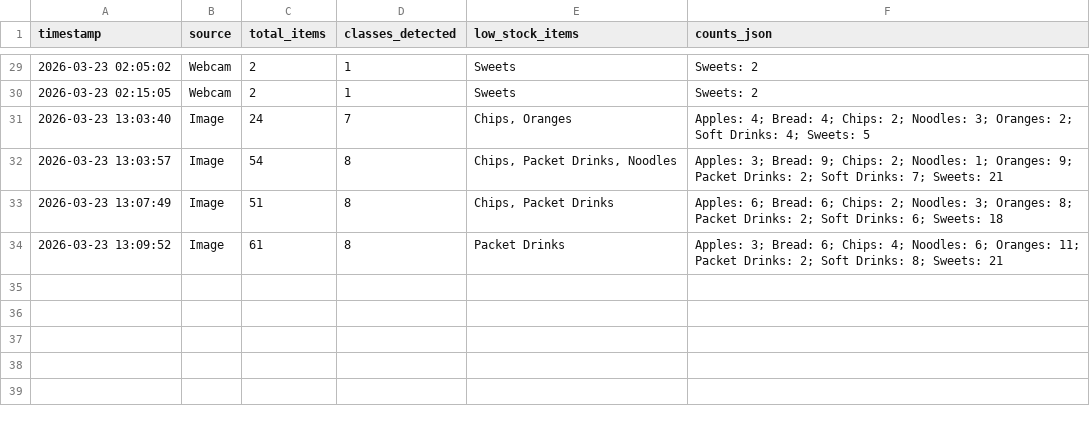
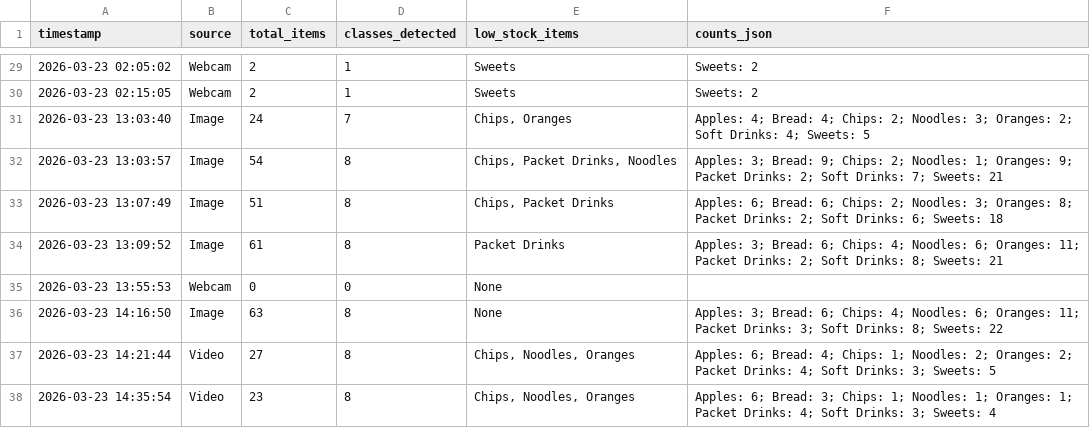
Before and after one commit to gzvca/ICT304, a CSV file: smartcount_history.csv, drawn as a sheet; only a part is shown, gaps mark what is left out; the diff names each change by its address in the sheet, - before the commit and + after, or states it on an @@ line.

Commit message:
fix the video

```diff
--- a/smartcount_history.csv
+++ b/smartcount_history.csv
+row 35: 2026-03-23 13:55:53 | Webcam | 0 | 0 | None
+row 36: 2026-03-23 14:16:50 | Image | 63 | 8 | None | Apples: 3; Bread: 6; Chips: 4; Noodles: 6; Oranges: 11; Packet Drinks: 3; Soft Drinks: 8; Sweets: 22
+row 37: 2026-03-23 14:21:44 | Video | 27 | 8 | Chips, Noodles, Oranges | Apples: 6; Bread: 4; Chips: 1; Noodles: 2; Oranges: 2; Packet Drinks: 4; Soft Drinks: 3; Sweets: 5
+row 38: 2026-03-23 14:35:54 | Video | 23 | 8 | Chips, Noodles, Oranges | Apples: 6; Bread: 3; Chips: 1; Noodles: 1; Oranges: 1; Packet Drinks: 4; Soft Drinks: 3; Sweets: 4
```
Also changed, not shown: 1 other file.
